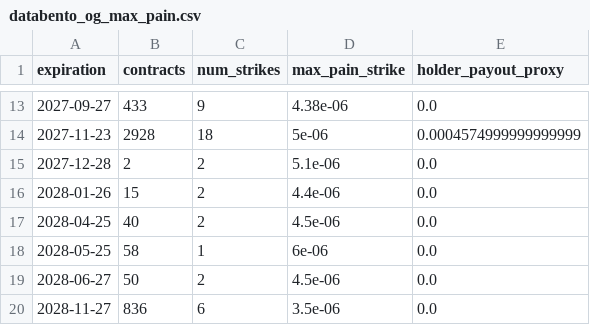
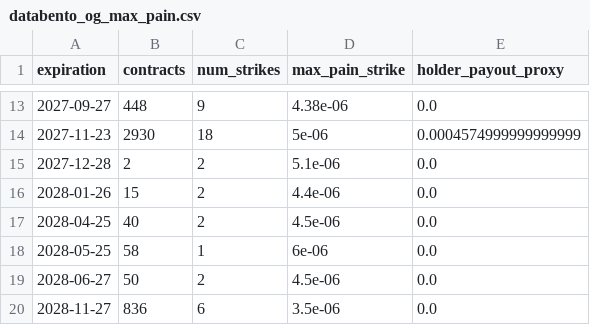
Before and after one commit to jiazheng1987/comex-options-scraper, a CSV file: databento_og_max_pain.csv, drawn as a sheet; only a part is shown, gaps mark what is left out; the diff covers the shown part only.

```diff
--- a/databento_og_max_pain.csv
+++ b/databento_og_max_pain.csv
@@ -13,3 +13,3 @@ expiration,contracts,num_strikes,max_pain_strike,holder_payout_proxy
-2027-09-27,433,9,4.38e-06,0.0
-2027-11-23,2928,18,5e-06,0.0004574999999999999
+2027-09-27,448,9,4.38e-06,0.0
+2027-11-23,2930,18,5e-06,0.0004574999999999999
 2027-12-28,2,2,5.1e-06,0.0
```
Also changed, not shown: 32 edited cells elsewhere in this file.
